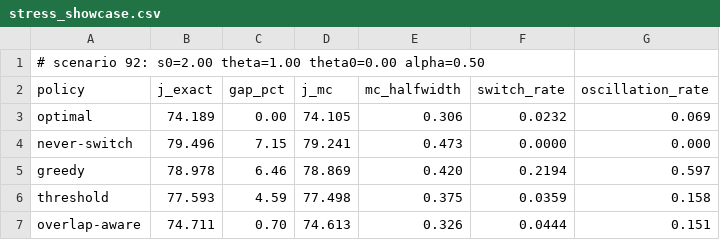
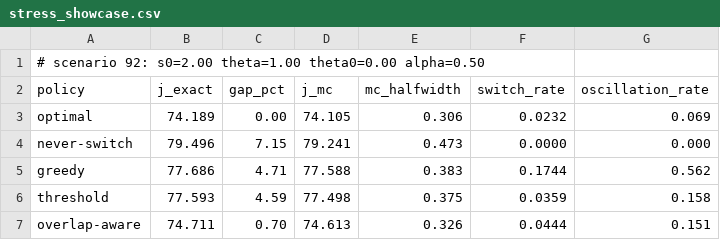
Before and after one commit to denisaaloman/research-project, a CSV file: rerouting/results/stress_showcase.csv, drawn as a sheet.

```diff
--- a/rerouting/results/stress_showcase.csv
+++ b/rerouting/results/stress_showcase.csv
@@ -4,3 +4,3 @@ optimal,74.189,0.00,74.105,0.306,0.0232,0.069
 never-switch,79.496,7.15,79.241,0.473,0.0000,0.000
-greedy,78.978,6.46,78.869,0.420,0.2194,0.597
+greedy,77.686,4.71,77.588,0.383,0.1744,0.562
 threshold,77.593,4.59,77.498,0.375,0.0359,0.158
```
Also changed, not shown: rerouting/results/gaps.csv, rerouting/results/replay.csv, 12 other files.
